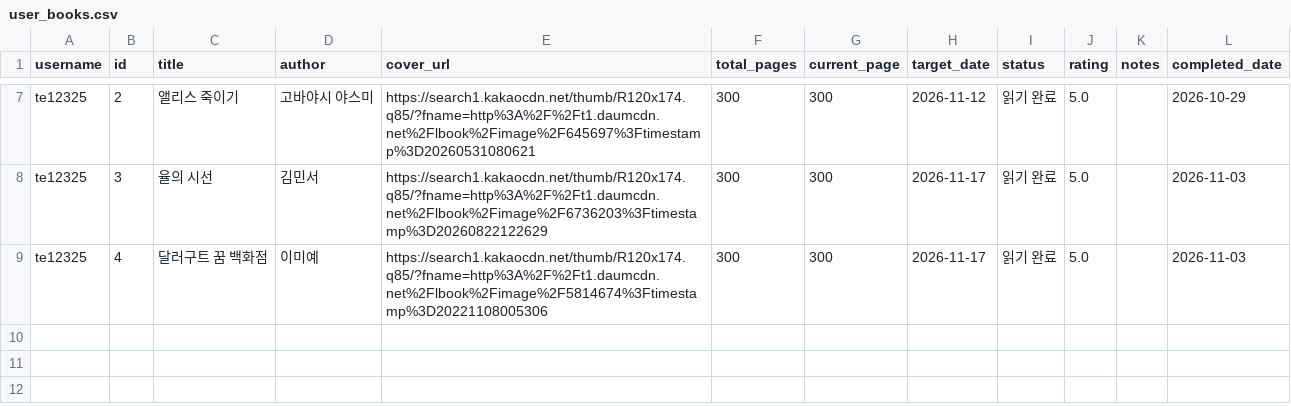
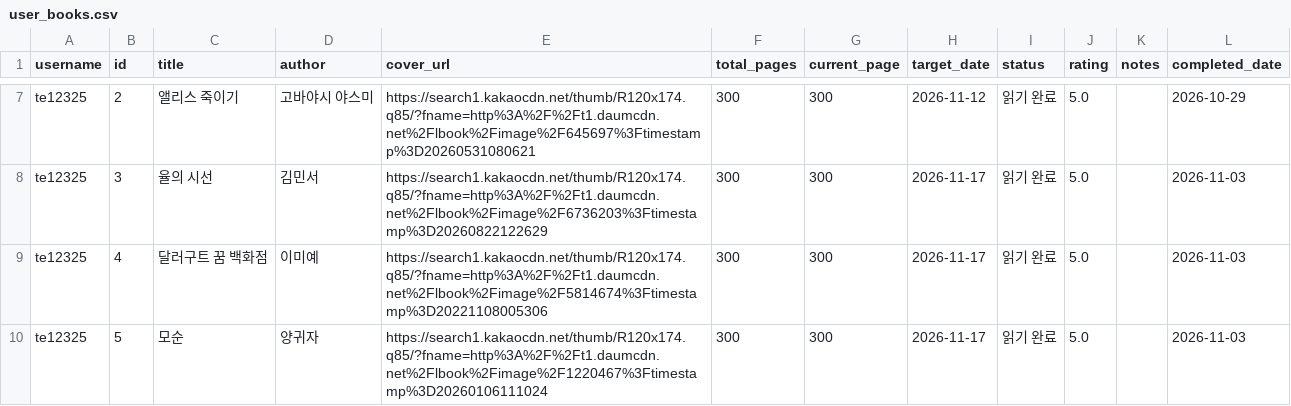
Before and after one commit to te12325/webprogram, a CSV file: user_books.csv, drawn as a sheet; only a part is shown, gaps mark what is left out.

Commit message:
Update books for te12325

```diff
--- a/user_books.csv
+++ b/user_books.csv
@@ -9 +9,2 @@ te12325,3,율의 시선,김민서,https://search1.kakaocdn.net/thumb/R120x174.q8
 te12325,4,달러구트 꿈 백화점,이미예,https://search1.kakaocdn.net/thumb/R120x174.q85/?fname=http%3A%2F%2Ft1.daumcdn.net%2Flbook%2Fimage%2F5814674%3Ftimestamp%3D20221108005306,300,300,2026-11-17,읽기 완료,5.0,,2026-11-03
+te12325,5,모순,양귀자,https://search1.kakaocdn.net/thumb/R120x174.q85/?fname=http%3A%2F%2Ft1.daumcdn.net%2Flbook%2Fimage%2F1220467%3Ftimestamp%3D20260106111024,300,300,2026-11-17,읽기 완료,5.0,,2026-11-03
```
